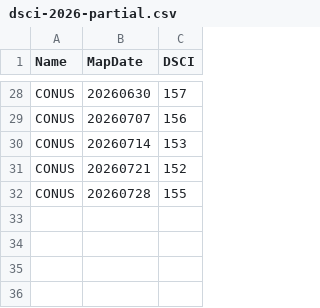
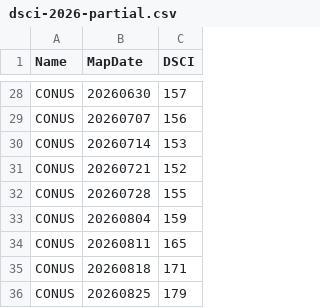
Before and after one commit to saraxlinnea/wildfire-prevention-viz, a CSV file: data/dsci-source/dsci-2026-partial.csv, drawn as a sheet; only a part is shown, gaps mark what is left out; the diff names each change by its address in the sheet, - before the commit and + after, or states it on an @@ line.

```diff
--- a/data/dsci-source/dsci-2026-partial.csv
+++ b/data/dsci-source/dsci-2026-partial.csv
+row 33: CONUS | 20260804 | 159
+row 34: CONUS | 20260811 | 165
+row 35: CONUS | 20260818 | 171
+row 36: CONUS | 20260825 | 179
```
Also changed, not shown: data/dsci-source/dsci-alaska-2026-partial.csv, data/dsci-source/dsci-eastern-2026-partial.csv, 21 other files.
